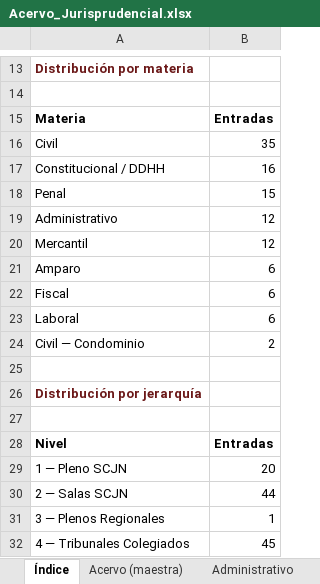
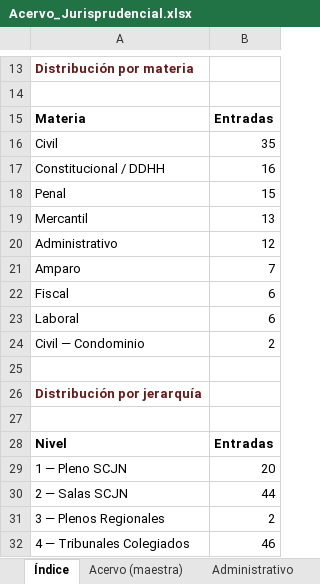
Before and after one commit to nanoalterno-nnosooner18/acervo-jurisprudencial, an Excel workbook: Acervo_Jurisprudencial.xlsx, sheet Índice, drawn as a sheet; only a part is shown, gaps mark what is left out; values as stored, in another font and other column widths than the file's, no borders; removed rows and columns are numbered as before the commit, all else as after; the diff names each change by its address in the sheet, - before the commit and + after, or states it on an @@ line.

```diff
--- a/Acervo_Jurisprudencial.xlsx (sheet Índice)
+++ b/Acervo_Jurisprudencial.xlsx (sheet Índice)
+row 19: Mercantil | 13
-row 20: Mercantil | 12
-B21: 6
+B21: 7
-B31: 1
+B31: 2
-B32: 45
+B32: 46
```
Also changed, not shown: sheet Mercantil, sheet Amparo, sheet Acervo (maestra), 5 other files.
